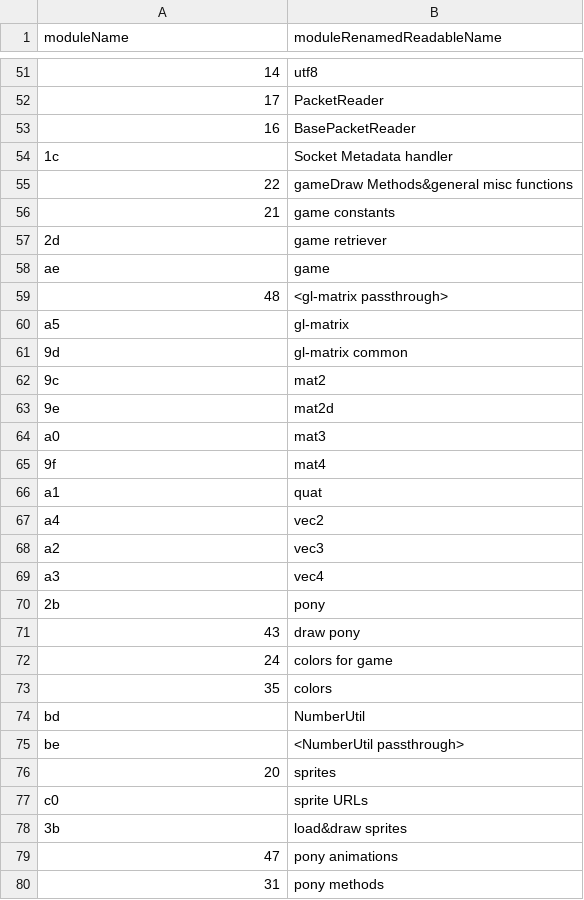
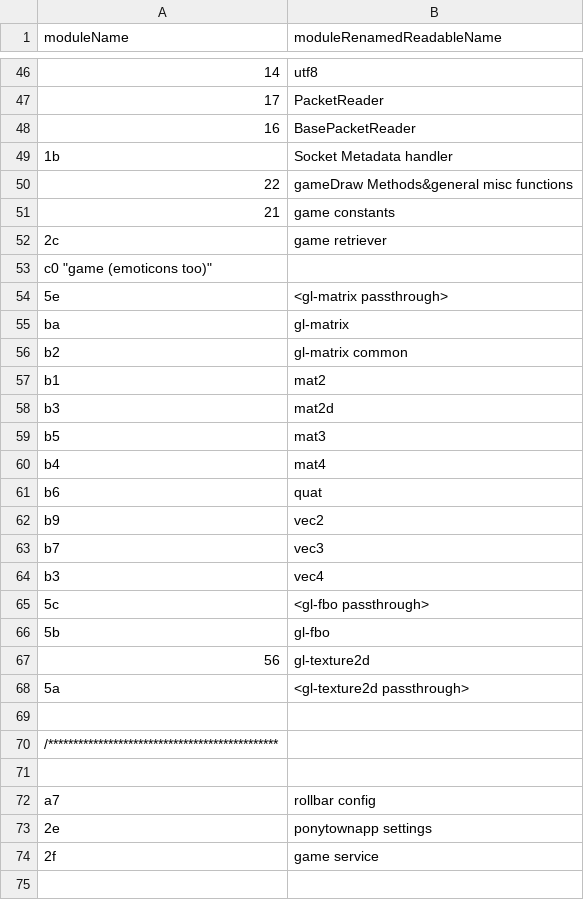
Before and after one commit to Kreijstal/ponytown, a TSV file: read/Understanding Ponytowns code/moduleRenames.tsv, drawn as a sheet; only a part is shown, gaps mark what is left out; the shorter side is filled out with more unchanged rows; the diff covers the shown part only.

Commit message:
adding new renames

```diff
--- a/read/Understanding Ponytowns code/moduleRenames.tsv
+++ b/read/Understanding Ponytowns code/moduleRenames.tsv
@@ -53,17 +48,28 @@ moduleName	moduleRenamedReadableName
 "16"	"BasePacketReader"
-"1c"	"Socket Metadata handler"
+"1b"	"Socket Metadata handler"
 "22"	"gameDraw Methods&general misc functions"
 "21"	"game constants"
-"2d"	"game retriever"
-"ae"	"game"
-"48"	"<gl-matrix passthrough>"
-"a5"	"gl-matrix"
-"9d"	"gl-matrix common"
-"9c"	"mat2"
-"9e"	"mat2d"
-"a0"	"mat3"
-"9f"	"mat4"
-"a1"	"quat"
-"a4"	"vec2"
-"a2"	"vec3"
-"a3"	"vec4"
+"2c"	"game retriever"
+"c0"    "game (emoticons too)"
+"5e"	"<gl-matrix passthrough>"
+"ba"	"gl-matrix"
+"b2"	"gl-matrix common"
+"b1"	"mat2"
+"b3"	"mat2d"
+"b5"	"mat3"
+"b4"	"mat4"
+"b6"	"quat"
+"b9"	"vec2"
+"b7"	"vec3"
+"b3"	"vec4"
+"5c"	"<gl-fbo passthrough>"
+"5b"	"gl-fbo"
+"56"	"gl-texture2d"
+"5a"	"<gl-texture2d passthrough>"
+
+/**********************************************
+
+"a7"	"rollbar config"
+"2e"	"ponytownapp settings"
+"2f"	"game service"
+
```
Also changed, not shown: 2 added rows and 1 removed row elsewhere in this file.
